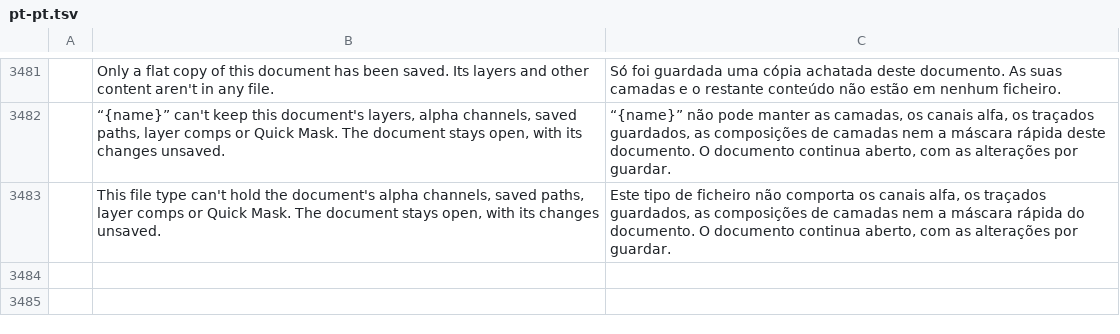
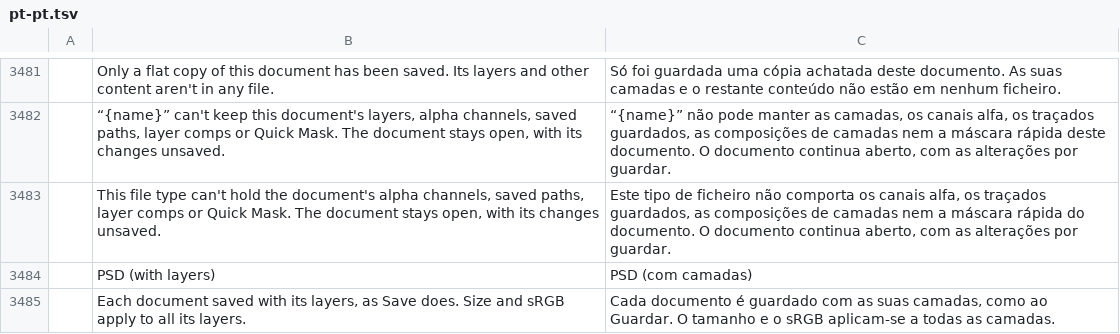
Before and after one commit to ChoqueCastroLD/capishot, a TSV file: crates/ui-egui/src/i18n/pt-pt.tsv, drawn as a sheet; only a part is shown, gaps mark what is left out; the diff names each change by its address in the sheet, - before the commit and + after, or states it on an @@ line.

```diff
--- a/crates/ui-egui/src/i18n/pt-pt.tsv
+++ b/crates/ui-egui/src/i18n/pt-pt.tsv
+row 3484:  | PSD (with layers) | PSD (com camadas)
+row 3485:  | Each document saved with its layers, as Save does. Size and sRGB apply to all its layers. | Cada documento é guardado com as suas camadas, como ao Guardar. O tamanho e o sRGB aplicam-se a todas as camadas.
```
Also changed, not shown: crates/ui-egui/src/i18n/es.tsv, crates/ui-egui/src/i18n/pt-br.tsv, 3 other files.
